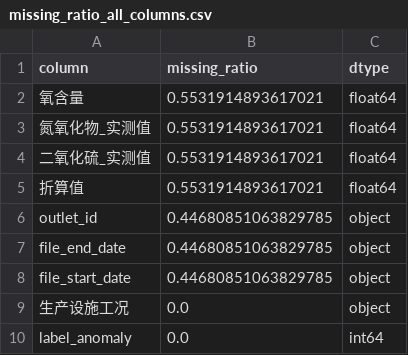
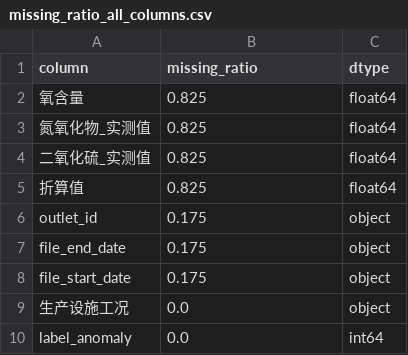
Before and after one commit to lihanwen1017769643/baosteel_models, a CSV file: outputs/tables/missing_ratio_all_columns.csv, drawn as a sheet; only a part is shown.

```diff
--- a/outputs/tables/missing_ratio_all_columns.csv
+++ b/outputs/tables/missing_ratio_all_columns.csv
@@ -1,9 +1,9 @@
 column,missing_ratio,dtype
-氧含量,0.5531914893617021,float64
-氮氧化物_实测值,0.5531914893617021,float64
-二氧化硫_实测值,0.5531914893617021,float64
-折算值,0.5531914893617021,float64
-outlet_id,0.44680851063829785,object
-file_end_date,0.44680851063829785,object
-file_start_date,0.44680851063829785,object
+氧含量,0.825,float64
+氮氧化物_实测值,0.825,float64
+二氧化硫_实测值,0.825,float64
+折算值,0.825,float64
+outlet_id,0.175,object
+file_end_date,0.175,object
+file_start_date,0.175,object
 生产设施工况,0.0,object
```
Also changed, not shown: outputs/tables/model_results.csv, outputs/tables/numeric_summary.csv, 35 other files.
